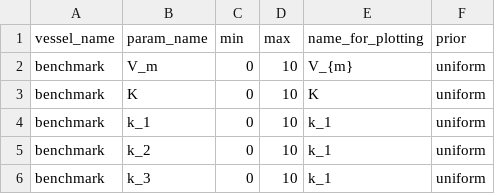
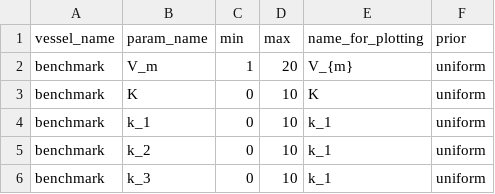
Before and after one commit to MOH-Shafizadegan/circulatory_autogen, a CSV file: resources/Goodwin_Oscillator_Benchmark_params_for_id.csv, drawn as a sheet.

```diff
--- a/resources/Goodwin_Oscillator_Benchmark_params_for_id.csv
+++ b/resources/Goodwin_Oscillator_Benchmark_params_for_id.csv
@@ -1,3 +1,3 @@
 vessel_name, param_name, min, max, name_for_plotting, prior
-benchmark, V_m, 0, 10, V_{m} , uniform
+benchmark, V_m, 1, 20, V_{m} , uniform
 benchmark, K, 0, 10, K, uniform
```
Also changed, not shown: resources/Goodwin_Oscillator_Benchmark_parameters.csv, resources/Lorenz_Benchmark_parameters.csv, 28 other files.
